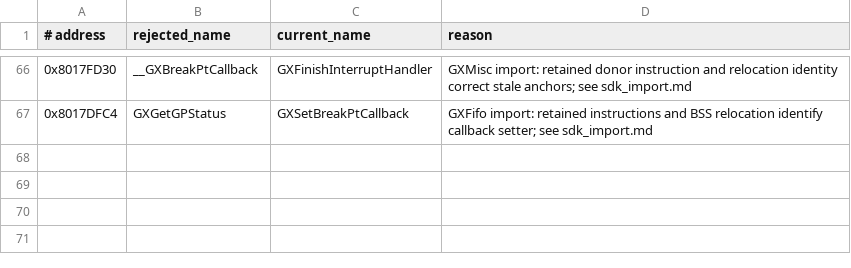
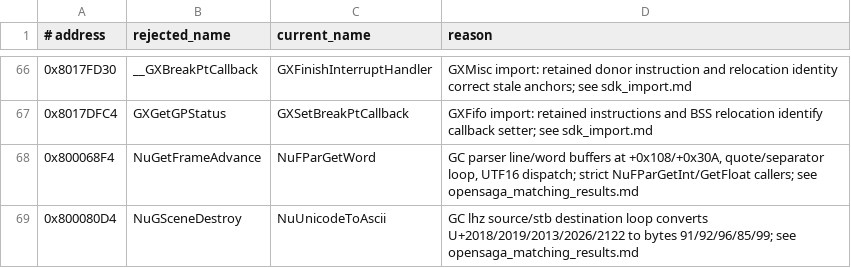
Before and after one commit to ellierocks/lsw1-decomp, a TSV file: docs/symbol_donors/rejected_renames.tsv, drawn as a sheet; only a part is shown, gaps mark what is left out.

Commit message:
feat(nucore): match opensaga parser and file helpers

```diff
--- a/docs/symbol_donors/rejected_renames.tsv
+++ b/docs/symbol_donors/rejected_renames.tsv
@@ -67 +67,3 @@
 0x8017DFC4	GXGetGPStatus	GXSetBreakPtCallback	GXFifo import: retained instructions and BSS relocation identify callback setter; see sdk_import.md
+0x800068F4	NuGetFrameAdvance	NuFParGetWord	GC parser line/word buffers at +0x108/+0x30A, quote/separator loop, UTF16 dispatch; strict NuFParGetInt/GetFloat callers; see opensaga_matching_results.md
+0x800080D4	NuGSceneDestroy	NuUnicodeToAscii	GC lhz source/stb destination loop converts U+2018/2019/2013/2026/2122 to bytes 91/92/96/85/99; see opensaga_matching_results.md
```
Also changed, not shown: 15 other files.
